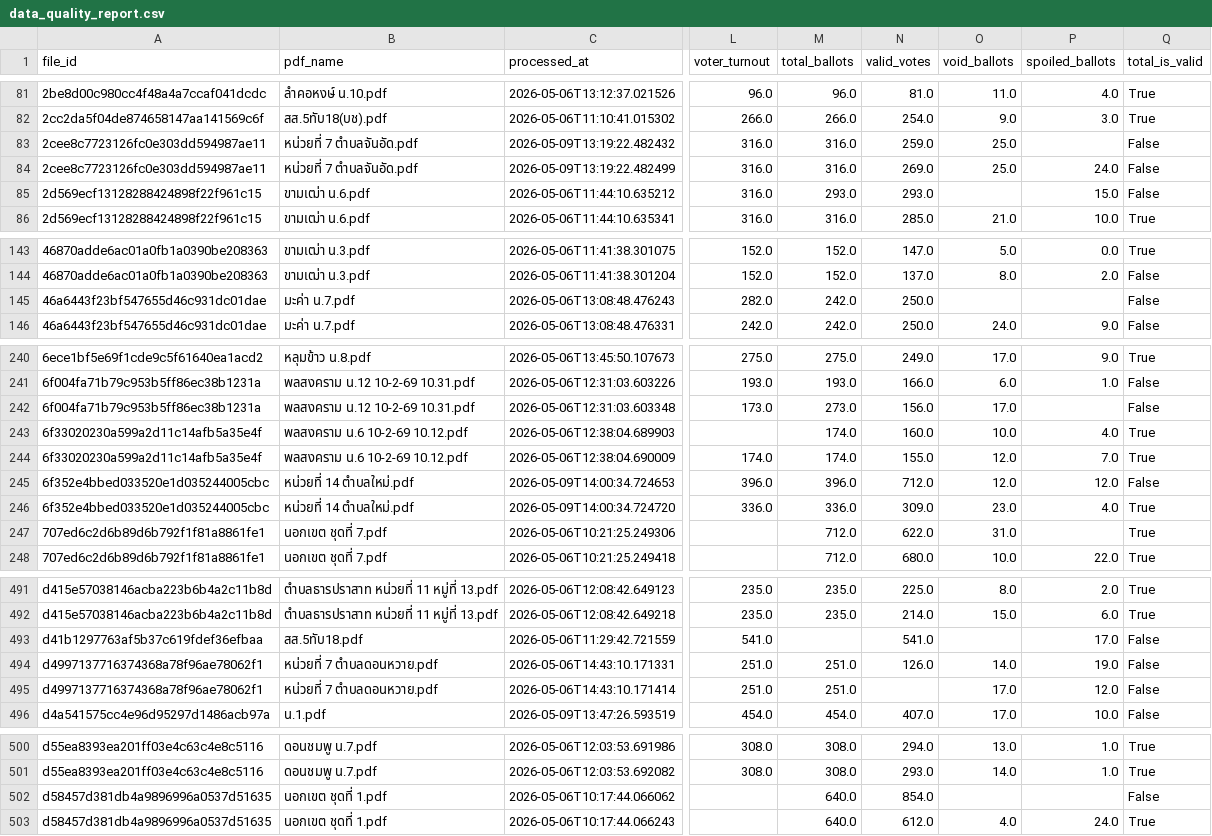
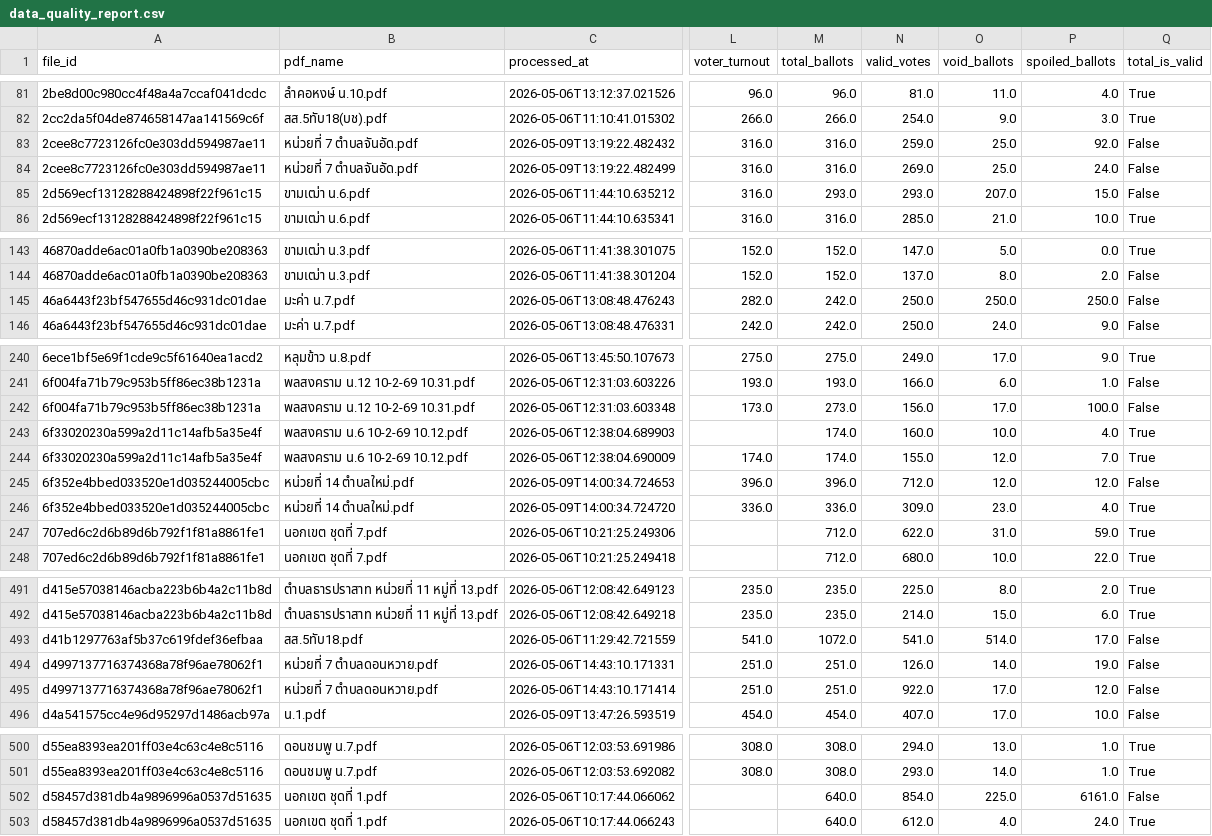
Before and after one commit to senella02/DSDE_final, a CSV file: reports/data_quality_report.csv, drawn as a sheet; only a part is shown, gaps mark what is left out; the diff covers the shown part only; the diff names each change by its address in the sheet, - before the commit and + after, or states it on an @@ line.

```diff
--- a/reports/data_quality_report.csv
+++ b/reports/data_quality_report.csv
-P83 (spoiled_ballots): (empty)
+P83 (spoiled_ballots): 92.0
-O85 (void_ballots): (empty)
+O85 (void_ballots): 207.0
-O145 (void_ballots): (empty)
+O145 (void_ballots): 250.0
-P145 (spoiled_ballots): (empty)
+P145 (spoiled_ballots): 250.0
-P242 (spoiled_ballots): (empty)
+P242 (spoiled_ballots): 100.0
-P247 (spoiled_ballots): (empty)
+P247 (spoiled_ballots): 59.0
-M493 (total_ballots): (empty)
+M493 (total_ballots): 1072.0
-O493 (void_ballots): (empty)
+O493 (void_ballots): 514.0
-N495 (valid_votes): (empty)
+N495 (valid_votes): 922.0
-O502 (void_ballots): (empty)
+O502 (void_ballots): 225.0
-P502 (spoiled_ballots): (empty)
+P502 (spoiled_ballots): 6161.0
```
Also changed, not shown: 34 edited cells elsewhere in this file, reports/accuracy_report.csv, reports/anomaly_flags.csv, 4 other files.
